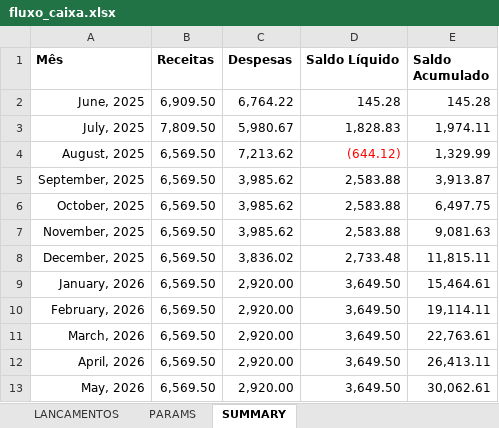
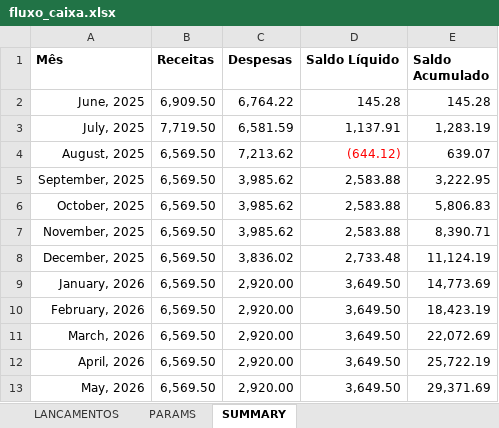
Before and after one commit to abreu-ale/financial_app_py, an Excel workbook: fluxo_caixa.xlsx, sheet SUMMARY, drawn as a sheet; values as stored, in another font and other column widths than the file's, no borders; conditional formats not drawn; the diff names each change by its address in the sheet, - before the commit and + after, or states it on an @@ line.

```diff
--- a/fluxo_caixa.xlsx (sheet SUMMARY)
+++ b/fluxo_caixa.xlsx (sheet SUMMARY)
-B3 (Receitas): 7,809.50
+B3 (Receitas): 7,719.50
-C3 (Despesas): 5,980.67
+C3 (Despesas): 6,581.59
-D3 (Saldo Líquido): 1,828.83
+D3 (Saldo Líquido): 1,137.91
-E3 (Saldo Acumulado): 1,974.11
+E3 (Saldo Acumulado): 1,283.19
-E4 (Saldo Acumulado): 1,329.99
+E4 (Saldo Acumulado): 639.07
-E5 (Saldo Acumulado): 3,913.87
+E5 (Saldo Acumulado): 3,222.95
-E6 (Saldo Acumulado): 6,497.75
+E6 (Saldo Acumulado): 5,806.83
-E7 (Saldo Acumulado): 9,081.63
+E7 (Saldo Acumulado): 8,390.71
-E8 (Saldo Acumulado): 11,815.11
+E8 (Saldo Acumulado): 11,124.19
-E9 (Saldo Acumulado): 15,464.61
+E9 (Saldo Acumulado): 14,773.69
-E10 (Saldo Acumulado): 19,114.11
+E10 (Saldo Acumulado): 18,423.19
-E11 (Saldo Acumulado): 22,763.61
+E11 (Saldo Acumulado): 22,072.69
-E12 (Saldo Acumulado): 26,413.11
+E12 (Saldo Acumulado): 25,722.19
-E13 (Saldo Acumulado): 30,062.61
+E13 (Saldo Acumulado): 29,371.69
```
Also changed, not shown: sheet LANCAMENTOS, formulas that keep their value.
